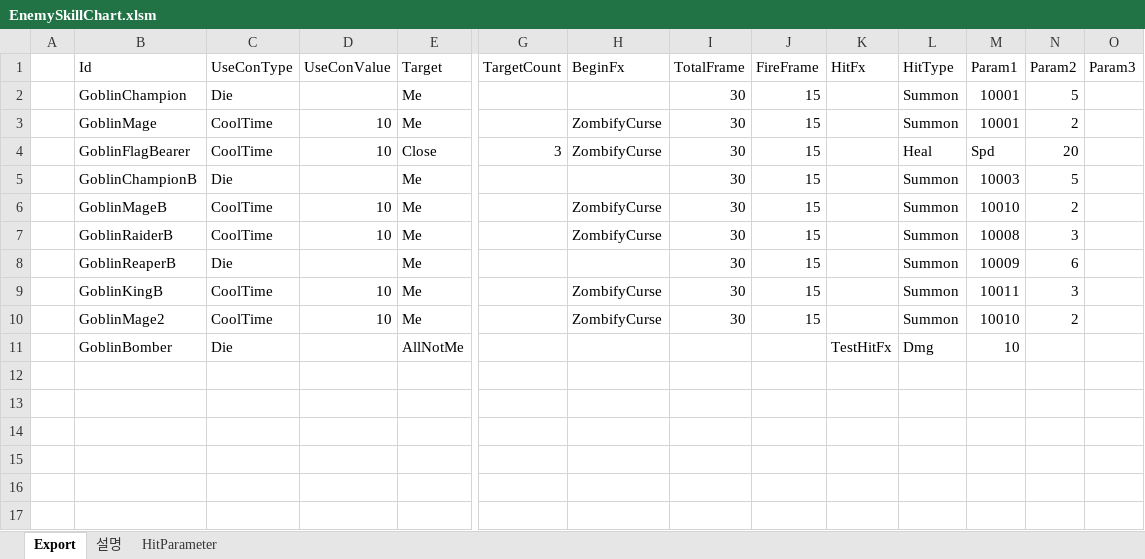
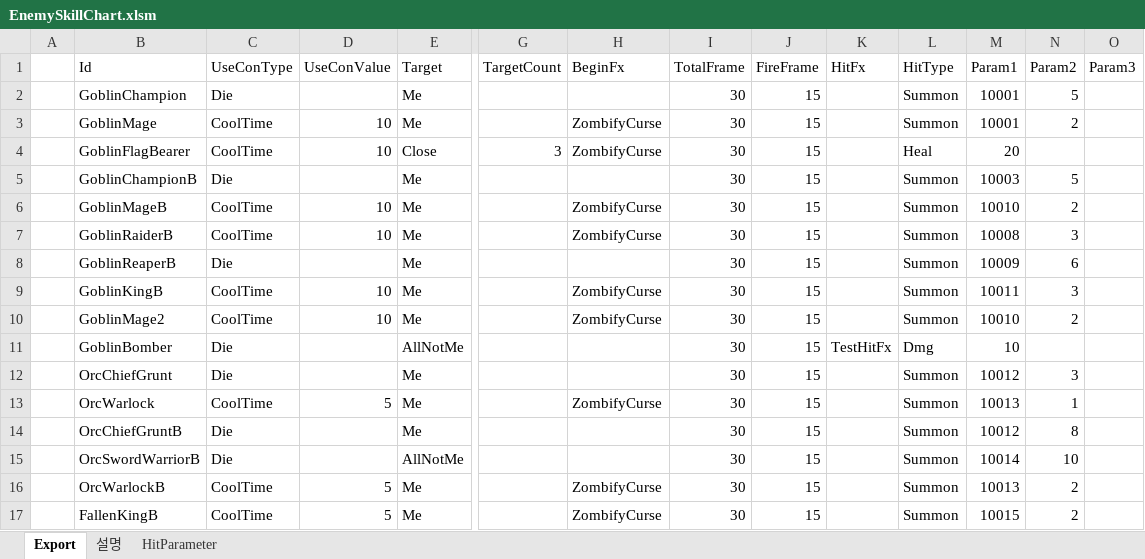
Before and after one commit to BlindBullet/ProjectDF, an Excel workbook: Assets/DataTables~/EnemySkillChart.xlsm, sheet Export, drawn as a sheet; only a part is shown, gaps mark what is left out; values as stored, in another font and other column widths than the file's, no borders; charts and pictures not drawn; rows hold the shown columns only; the diff names each change by its address in the sheet, - before the commit and + after, or states it on an @@ line.

```diff
--- a/Assets/DataTables~/EnemySkillChart.xlsm (sheet Export)
+++ b/Assets/DataTables~/EnemySkillChart.xlsm (sheet Export)
-M4 (Param1): Spd
+M4 (Param1): 20
-N4 (Param2): 20
+N4 (Param2): (empty)
-I11 (TotalFrame): (empty)
+I11 (TotalFrame): 30
-J11 (FireFrame): (empty)
+J11 (FireFrame): 15
+row 12:  | OrcChiefGrunt | Die |  | Me |  |  | 30 | 15 |  | Summon | 10012 | 3
+row 13:  | OrcWarlock | CoolTime | 5 | Me |  | ZombifyCurse | 30 | 15 |  | Summon | 10013 | 1
+row 14:  | OrcChiefGruntB | Die |  | Me |  |  | 30 | 15 |  | Summon | 10012 | 8
+row 15:  | OrcSwordWarriorB | Die |  | AllNotMe |  |  | 30 | 15 |  | Summon | 10014 | 10
+row 16:  | OrcWarlockB | CoolTime | 5 | Me |  | ZombifyCurse | 30 | 15 |  | Summon | 10013 | 2
+row 17:  | FallenKingB | CoolTime | 5 | Me |  | ZombifyCurse | 30 | 15 |  | Summon | 10015 | 2
```
Also changed, not shown: charts or pictures, Assets/DataTables~/EnemyChart.xlsm, Assets/DataTables~/HeroChart.xlsm, 5 other files.
